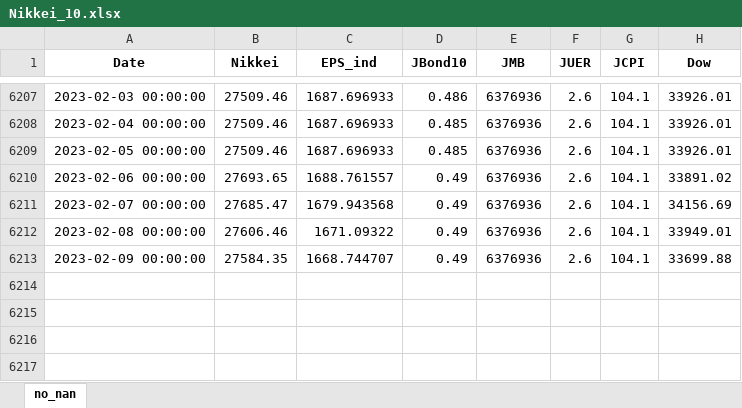
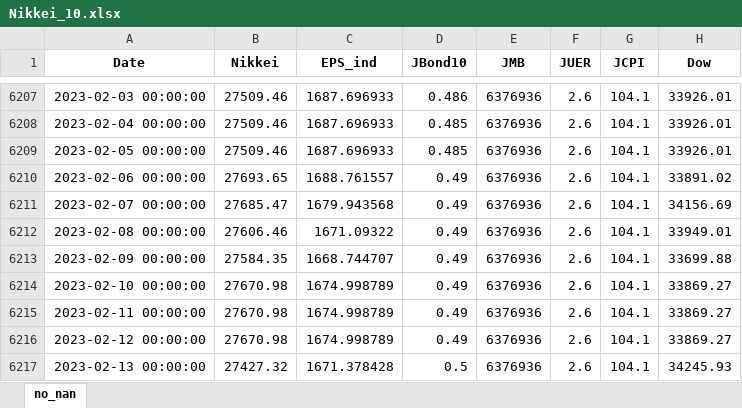
Before and after one commit to TakashiP/nikkei-prediction, an Excel workbook: Nikkei_10.xlsx, sheet no_nan, drawn as a sheet; only a part is shown, gaps mark what is left out; values as stored, in another font and other column widths than the file's, no borders; the diff names each change by its address in the sheet, - before the commit and + after, or states it on an @@ line.

Commit message:
update nikkei data

```diff
--- a/Nikkei_10.xlsx (sheet no_nan)
+++ b/Nikkei_10.xlsx (sheet no_nan)
+row 6214: 2023-02-10 00:00:00 | 27670.98 | 1674.998789 | 0.49 | 6376936 | 2.6 | 104.1 | 33869.27
+row 6215: 2023-02-11 00:00:00 | 27670.98 | 1674.998789 | 0.49 | 6376936 | 2.6 | 104.1 | 33869.27
+row 6216: 2023-02-12 00:00:00 | 27670.98 | 1674.998789 | 0.49 | 6376936 | 2.6 | 104.1 | 33869.27
+row 6217: 2023-02-13 00:00:00 | 27427.32 | 1671.378428 | 0.5 | 6376936 | 2.6 | 104.1 | 34245.93
```
Also changed, not shown: 1 other file.
